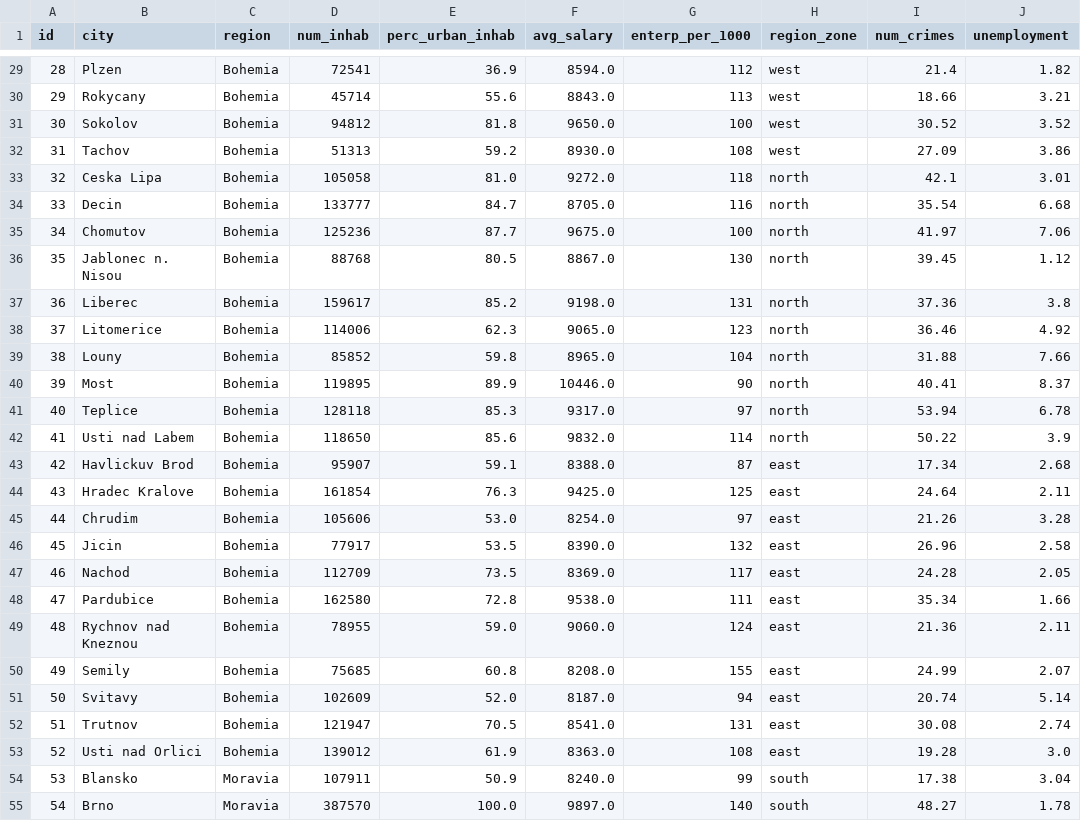
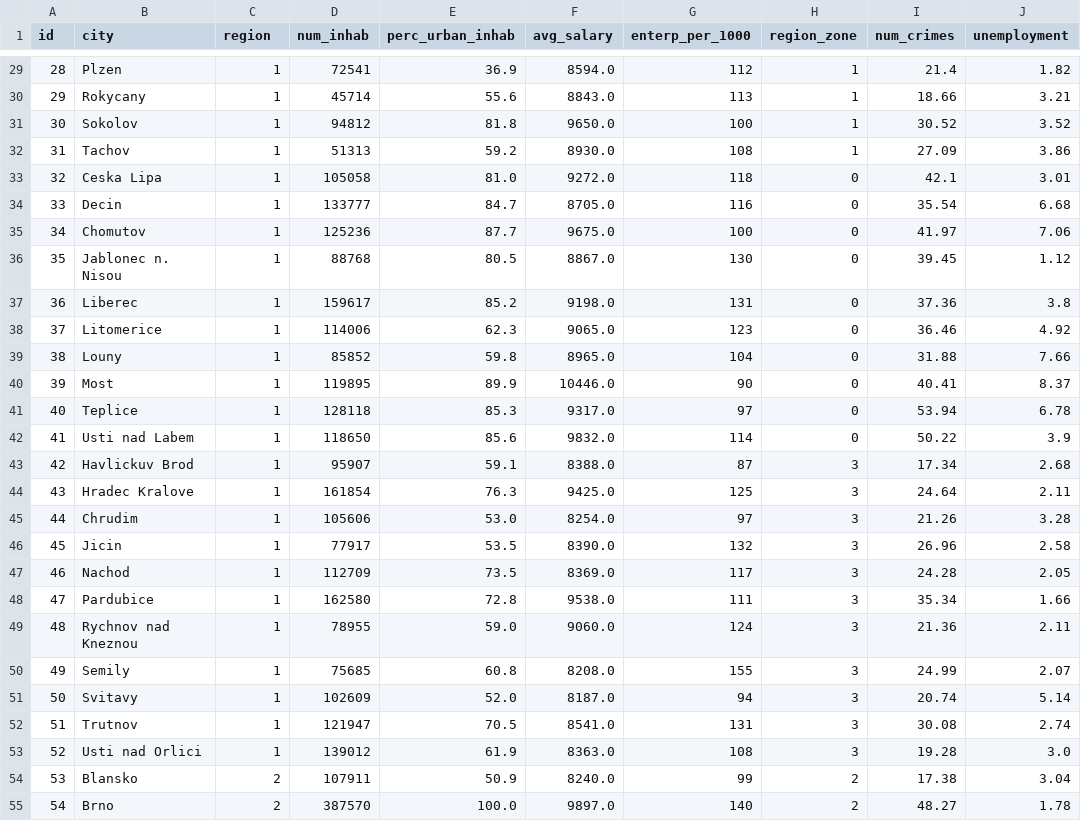
Before and after one commit to pipe-01/AC, a CSV file: dados/cleaned/district.csv, drawn as a sheet; only a part is shown, gaps mark what is left out; the diff covers the shown part only; the diff names each change by its address in the sheet, - before the commit and + after, or states it on an @@ line.

```diff
--- a/dados/cleaned/district.csv
+++ b/dados/cleaned/district.csv
-C29:C53 (region): Bohemia
+C29:C53 (region): 1
-H29:H32 (region_zone): west
+H29:H32 (region_zone): 1
-H33:H42 (region_zone): north
+H33:H42 (region_zone): 0
-H43:H53 (region_zone): east
+H43:H53 (region_zone): 3
-C54:C55 (region): Moravia
+C54:C55 (region): 2
-H54:H55 (region_zone): south
+H54:H55 (region_zone): 2
```
Also changed, not shown: 100 edited cells elsewhere in this file, 2 other files.
